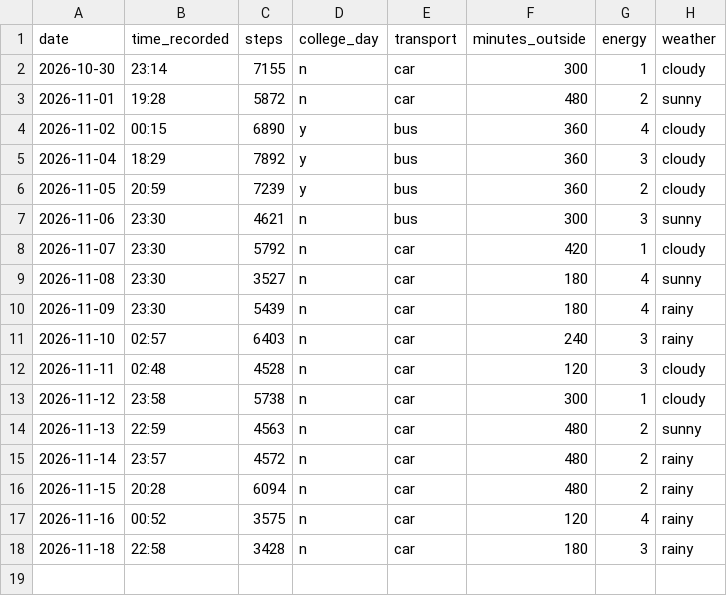
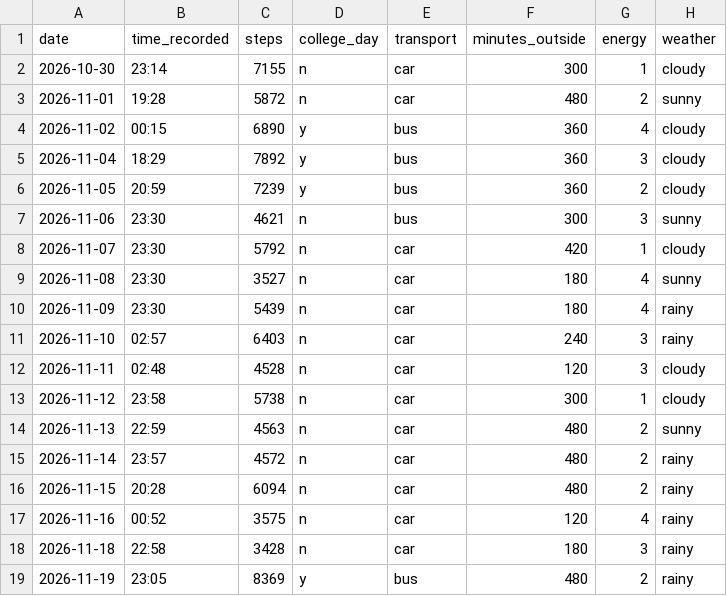
Before and after one commit to aryan0666/dcp-steps, a CSV file: data/steps.csv, drawn as a sheet.

Commit message:
Add steps for 2026-11-19

```diff
--- a/data/steps.csv
+++ b/data/steps.csv
@@ -18 +18,2 @@ date,time_recorded,steps,college_day,transport,minutes_outside,energy,weather
 2026-11-18,22:58,3428,n,car,180,3,rainy
+2026-11-19,23:05,8369,y,bus,480,2,rainy
```
